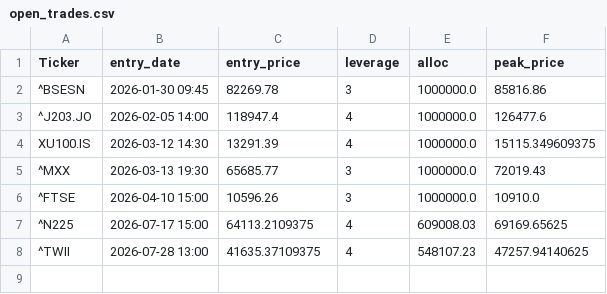
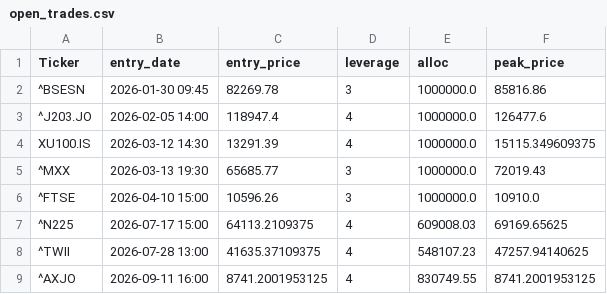
Before and after one commit to orhansozgur/freemoneybot, a CSV file: open_trades.csv, drawn as a sheet; the diff names each change by its address in the sheet, - before the commit and + after, or states it on an @@ line.

```diff
--- a/open_trades.csv
+++ b/open_trades.csv
+row 9: ^AXJO | 2026-09-11 16:00 | 8741.2001953125 | 4 | 830749.55 | 8741.2001953125
```
Also changed, not shown: 1 other file.
